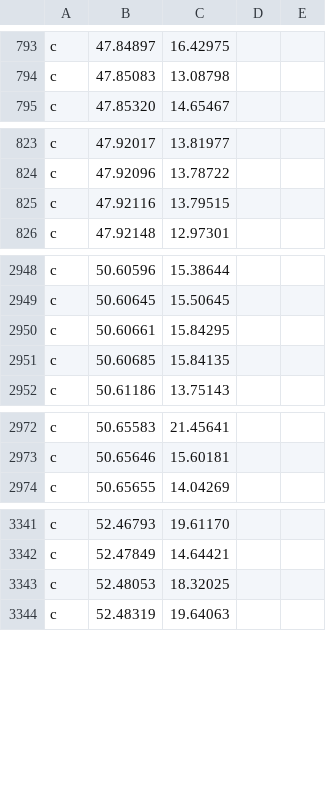
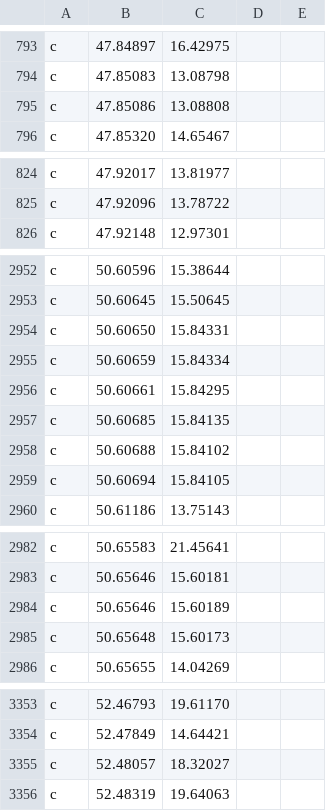
Before and after one commit to Svoby93CZ/drive_hud_radary, a CSV file: cameras.csv, drawn as a sheet; only a part is shown, gaps mark what is left out; the diff covers the shown part only.

```diff
--- a/cameras.csv
+++ b/cameras.csv
@@ -794,2 +794,3 @@ c,47.84897,16.42975
 c,47.85083,13.08798
+c,47.85086,13.08808
 c,47.85320,14.65467
@@ -824,3 +825,2 @@ c,47.92017,13.81977
 c,47.92096,13.78722
-c,47.92116,13.79515
 c,47.92148,12.97301
@@ -2949,4 +2953,8 @@ c,50.60596,15.38644
 c,50.60645,15.50645
+c,50.60650,15.84331
+c,50.60659,15.84334
 c,50.60661,15.84295
 c,50.60685,15.84135
+c,50.60688,15.84102
+c,50.60694,15.84105
 c,50.61186,13.75143
@@ -2973,2 +2983,4 @@ c,50.65583,21.45641
 c,50.65646,15.60181
+c,50.65646,15.60189
+c,50.65648,15.60173
 c,50.65655,14.04269
@@ -3342,3 +3354,3 @@ c,52.46793,19.61170
 c,52.47849,14.64421
-c,52.48053,18.32025
+c,52.48057,18.32027
 c,52.48319,19.64063
```
Also changed, not shown: 14 added rows, 2 removed rows and 2 edited cells elsewhere in this file, cameras2.csv.
